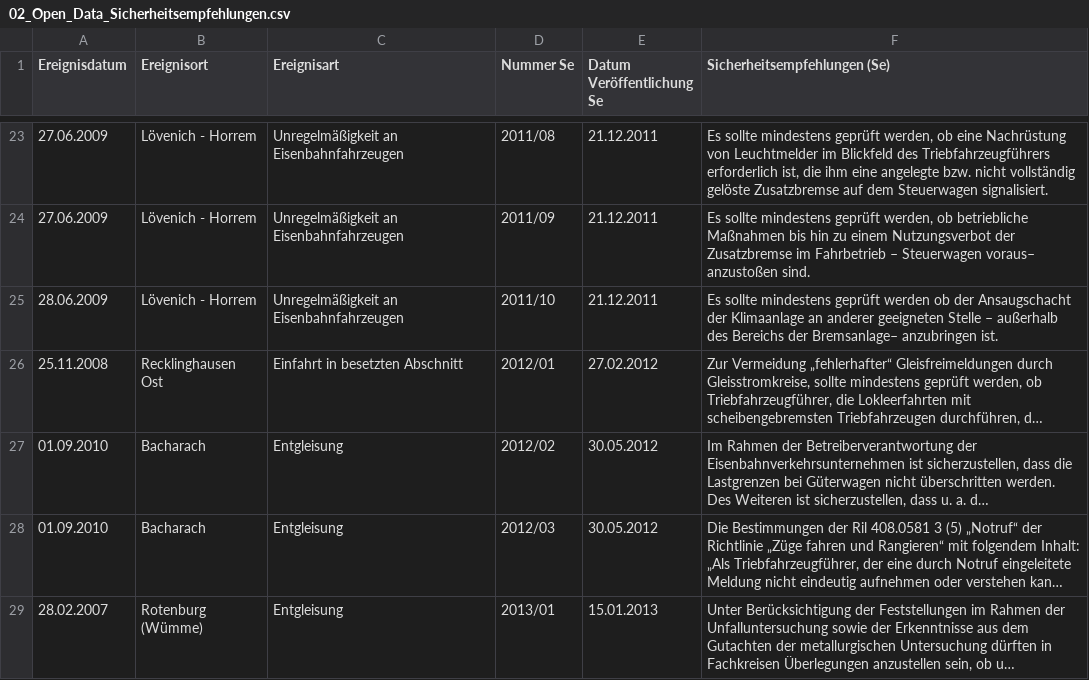
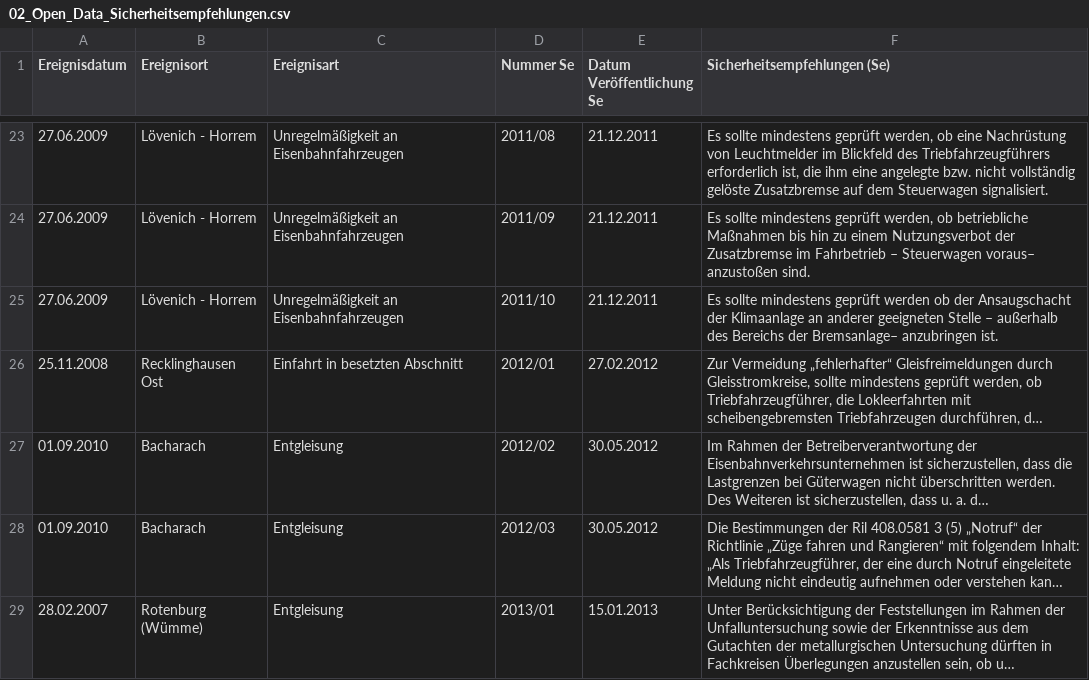
Before and after one commit to matey-jack/railway-accident-statistics, a CSV file: EBU-lists/02_Open_Data_Sicherheitsempfehlungen.csv, drawn as a sheet; only a part is shown, gaps mark what is left out; long unchanged cells end in …; the diff names each change by its address in the sheet, - before the commit and + after, or states it on an @@ line.

```diff
--- a/EBU-lists/02_Open_Data_Sicherheitsempfehlungen.csv
+++ b/EBU-lists/02_Open_Data_Sicherheitsempfehlungen.csv
-A25 (Ereignisdatum): 28.06.2009
+A25 (Ereignisdatum): 27.06.2009
```
Also changed, not shown: 4 other files.
